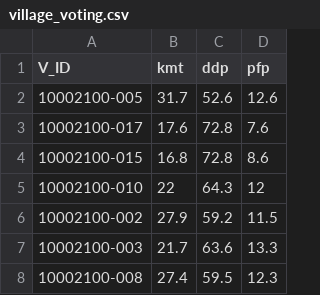
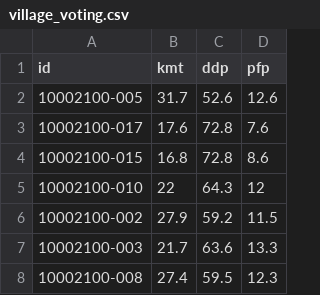
Before and after one commit to imdataman/tw-election-map, a CSV file: docs/data/village_voting.csv, drawn as a sheet; only a part is shown.

```diff
--- a/docs/data/village_voting.csv
+++ b/docs/data/village_voting.csv
@@ -1,2 +1,2 @@
-"V_ID","kmt","ddp","pfp"
+"id","kmt","ddp","pfp"
 "10002100-005",31.7,52.6,12.6
```
Also changed, not shown: 8 other files.
